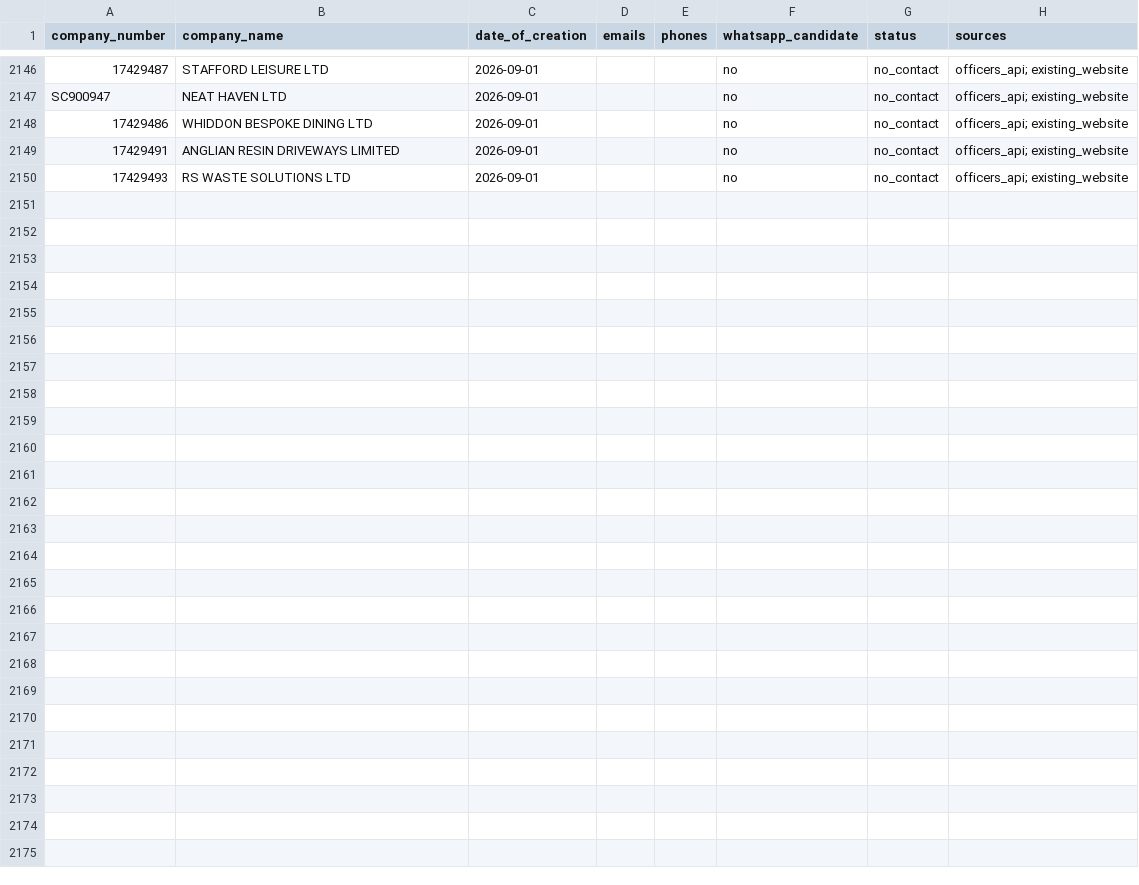
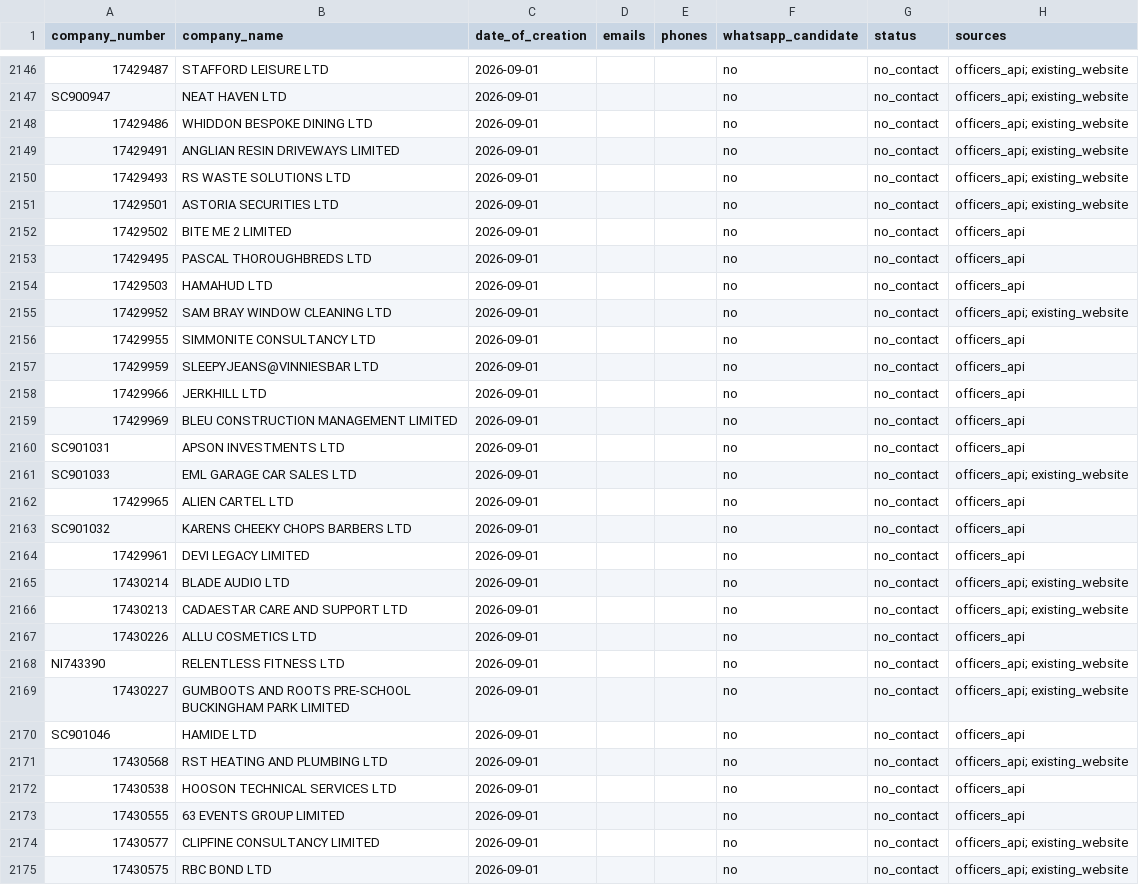
Before and after one commit to ops551/data-pipeline-test, a CSV file: leads.csv, drawn as a sheet; only a part is shown, gaps mark what is left out.

Commit message:
chore(outreach): auto-replenish and update sent leads [run 36678570155]

```diff
--- a/leads.csv
+++ b/leads.csv
@@ -2150 +2150,26 @@ SC900947,NEAT HAVEN LTD,2026-09-01,,,no,no_contact,officers_api; existing_websit
 17429493,RS WASTE SOLUTIONS LTD,2026-09-01,,,no,no_contact,officers_api; existing_website
+17429501,ASTORIA SECURITIES LTD,2026-09-01,,,no,no_contact,officers_api; existing_website
+17429502,BITE ME 2 LIMITED,2026-09-01,,,no,no_contact,officers_api
+17429495,PASCAL THOROUGHBREDS LTD,2026-09-01,,,no,no_contact,officers_api
+17429503,HAMAHUD LTD,2026-09-01,,,no,no_contact,officers_api
+17429952,SAM BRAY WINDOW CLEANING LTD,2026-09-01,,,no,no_contact,officers_api; existing_website
+17429955,SIMMONITE CONSULTANCY LTD,2026-09-01,,,no,no_contact,officers_api
+17429959,SLEEPYJEANS@VINNIESBAR LTD,2026-09-01,,,no,no_contact,officers_api
+17429966,JERKHILL LTD,2026-09-01,,,no,no_contact,officers_api
+17429969,BLEU CONSTRUCTION MANAGEMENT LIMITED,2026-09-01,,,no,no_contact,officers_api
+SC901031,APSON INVESTMENTS LTD,2026-09-01,,,no,no_contact,officers_api
+SC901033,EML GARAGE CAR SALES LTD,2026-09-01,,,no,no_contact,officers_api; existing_website
+17429965,ALIEN CARTEL LTD,2026-09-01,,,no,no_contact,officers_api
+SC901032,KARENS CHEEKY CHOPS BARBERS LTD,2026-09-01,,,no,no_contact,officers_api
+17429961,DEVI LEGACY LIMITED,2026-09-01,,,no,no_contact,officers_api
+17430214,BLADE AUDIO LTD,2026-09-01,,,no,no_contact,officers_api; existing_website
+17430213,CADAESTAR CARE AND SUPPORT LTD,2026-09-01,,,no,no_contact,officers_api; existing_website
+17430226,ALLU COSMETICS LTD,2026-09-01,,,no,no_contact,officers_api
+NI743390,RELENTLESS FITNESS LTD,2026-09-01,,,no,no_contact,officers_api; existing_website
+17430227,GUMBOOTS AND ROOTS PRE-SCHOOL BUCKINGHAM PARK LIMITED,2026-09-01,,,no,no_contact,officers_api; existing_website
+SC901046,HAMIDE LTD,2026-09-01,,,no,no_contact,officers_api
+17430568,RST HEATING AND PLUMBING LTD,2026-09-01,,,no,no_contact,officers_api; existing_website
+17430538,HOOSON TECHNICAL SERVICES LTD,2026-09-01,,,no,no_contact,officers_api
+17430555,63 EVENTS GROUP LIMITED,2026-09-01,,,no,no_contact,officers_api
+17430577,CLIPFINE CONSULTANCY LIMITED,2026-09-01,,,no,no_contact,officers_api; existing_website
+17430575,RBC BOND LTD,2026-09-01,,,no,no_contact,officers_api; existing_website
```
Also changed, not shown: candidates.csv, enriched.csv.
